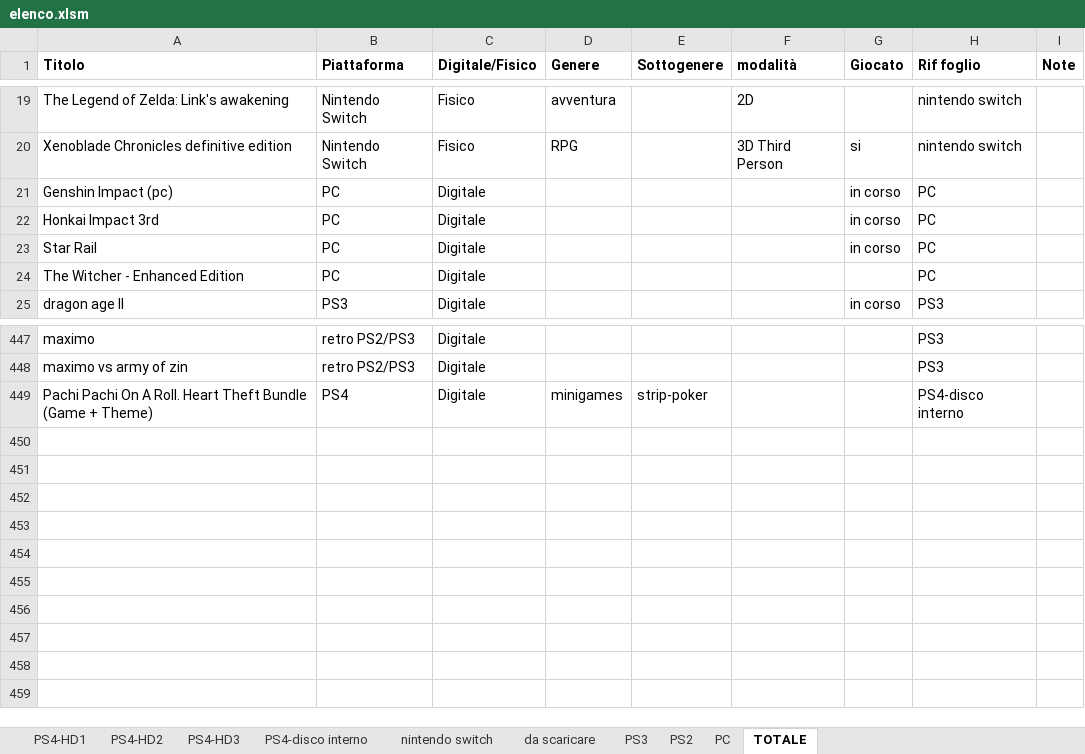
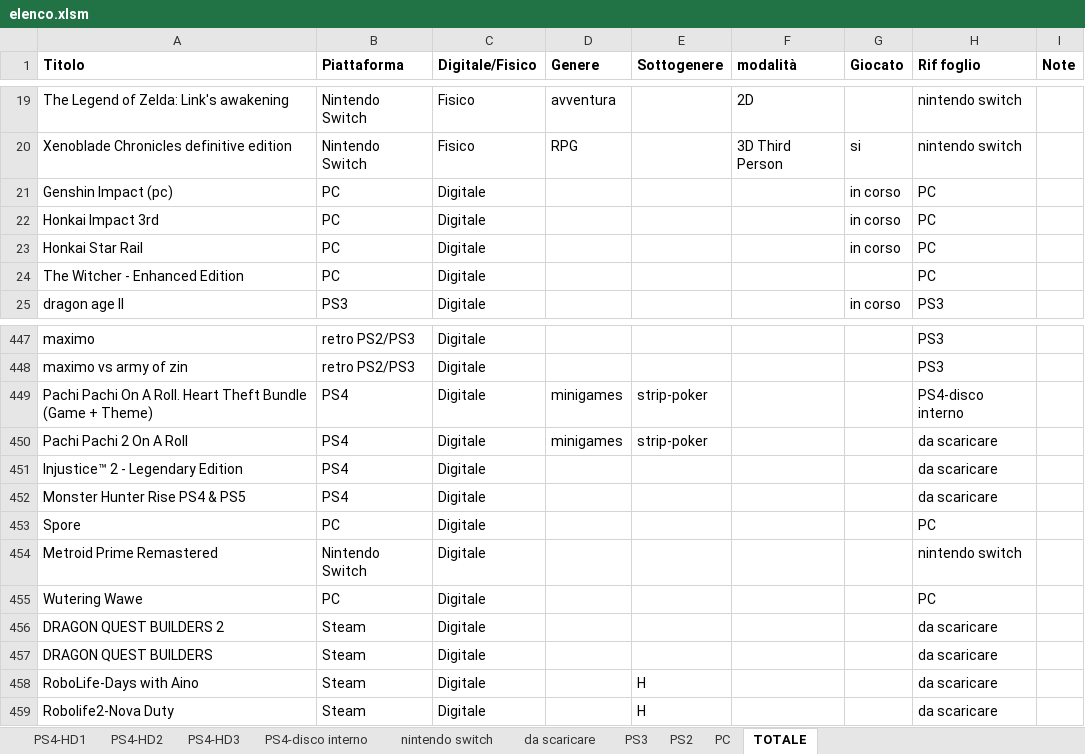
Before and after one commit to omega9999/psn-java, an Excel workbook: elenco.xlsm, sheet TOTALE, drawn as a sheet; only a part is shown, gaps mark what is left out; values as stored, in another font and other column widths than the file's, no borders; conditional formats not drawn; the diff names each change by its address in the sheet, - before the commit and + after, or states it on an @@ line.

```diff
--- a/elenco.xlsm (sheet TOTALE)
+++ b/elenco.xlsm (sheet TOTALE)
-A23 (Titolo): Star Rail
+A23 (Titolo): Honkai Star Rail
+row 450: Pachi Pachi 2 On A Roll | PS4 | Digitale | minigames | strip-poker |  |  | da scaricare
+row 451: Injustice™ 2 - Legendary Edition | PS4 | Digitale |  |  |  |  | da scaricare
+row 452: Monster Hunter Rise PS4 & PS5 | PS4 | Digitale |  |  |  |  | da scaricare
+row 453: Spore | PC | Digitale |  |  |  |  | PC
+row 454: Metroid Prime Remastered | Nintendo Switch | Digitale |  |  |  |  | nintendo switch
+row 455: Wutering Wawe | PC | Digitale |  |  |  |  | PC
+row 456: DRAGON QUEST BUILDERS 2 | Steam | Digitale |  |  |  |  | da scaricare
+row 457: DRAGON QUEST BUILDERS | Steam | Digitale |  |  |  |  | da scaricare
+row 458: RoboLife-Days with Aino | Steam | Digitale |  | H |  |  | da scaricare
+row 459: Robolife2-Nova Duty | Steam | Digitale |  | H |  |  | da scaricare
```
Also changed, not shown: sheet PC, sheet PS4-HD3, sheet PS4-HD1, sheet PS4-disco interno, sheet da scaricare, sheet nintendo switch, 1 other file.
